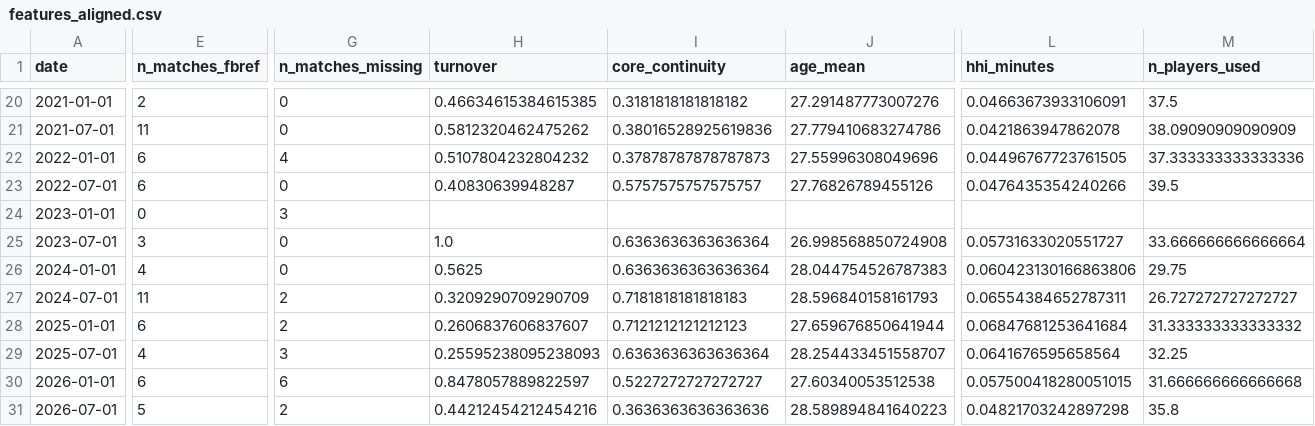
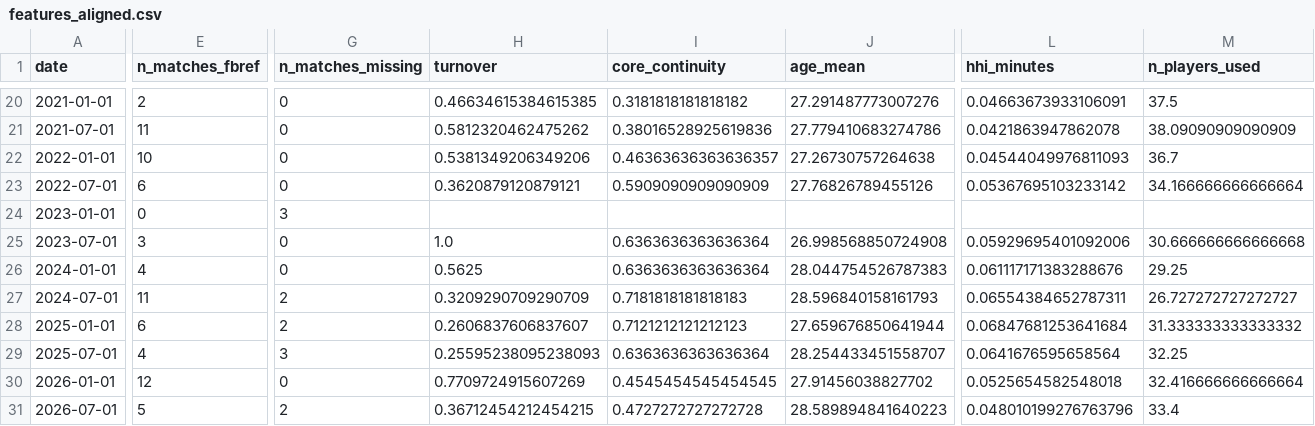
Before and after one commit to mqedan217/jordan-football-strength, a CSV file: outputs/squad/features_aligned.csv, drawn as a sheet; only a part is shown, gaps mark what is left out; the diff covers the shown part only; the diff names each change by its address in the sheet, - before the commit and + after, or states it on an @@ line.

```diff
--- a/outputs/squad/features_aligned.csv
+++ b/outputs/squad/features_aligned.csv
-E22 (n_matches_fbref): 6
+E22 (n_matches_fbref): 10
-G22 (n_matches_missing): 4
+G22 (n_matches_missing): 0
-H22 (turnover): 0.5107804232804232
+H22 (turnover): 0.5381349206349206
-I22 (core_continuity): 0.37878787878787873
+I22 (core_continuity): 0.46363636363636357
-J22 (age_mean): 27.55996308049696
+J22 (age_mean): 27.26730757264638
-L22 (hhi_minutes): 0.04496767723761505
+L22 (hhi_minutes): 0.04544049976811093
-M22 (n_players_used): 37.333333333333336
+M22 (n_players_used): 36.7
-H23 (turnover): 0.40830639948287
+H23 (turnover): 0.3620879120879121
-I23 (core_continuity): 0.5757575757575757
+I23 (core_continuity): 0.5909090909090909
-L23 (hhi_minutes): 0.0476435354240266
+L23 (hhi_minutes): 0.05367695103233142
-M23 (n_players_used): 39.5
+M23 (n_players_used): 34.166666666666664
-L25 (hhi_minutes): 0.05731633020551727
+L25 (hhi_minutes): 0.05929695401092006
-M25 (n_players_used): 33.666666666666664
+M25 (n_players_used): 30.666666666666668
-L26 (hhi_minutes): 0.060423130166863806
+L26 (hhi_minutes): 0.061117171383288676
-M26 (n_players_used): 29.75
+M26 (n_players_used): 29.25
-E30 (n_matches_fbref): 6
+E30 (n_matches_fbref): 12
-G30 (n_matches_missing): 6
+G30 (n_matches_missing): 0
-H30 (turnover): 0.8478057889822597
+H30 (turnover): 0.7709724915607269
-I30 (core_continuity): 0.5227272727272727
+I30 (core_continuity): 0.4545454545454545
-J30 (age_mean): 27.60340053512538
+J30 (age_mean): 27.91456038827702
-L30 (hhi_minutes): 0.057500418280051015
+L30 (hhi_minutes): 0.0525654582548018
-M30 (n_players_used): 31.666666666666668
+M30 (n_players_used): 32.416666666666664
-H31 (turnover): 0.44212454212454216
+H31 (turnover): 0.36712454212454215
-I31 (core_continuity): 0.3636363636363636
+I31 (core_continuity): 0.4727272727272728
-L31 (hhi_minutes): 0.04821703242897298
+L31 (hhi_minutes): 0.048010199276763796
-M31 (n_players_used): 35.8
+M31 (n_players_used): 33.4
```
Also changed, not shown: 3 edited cells elsewhere in this file, outputs/squad/analysis_correlation.csv, outputs/squad/analysis_prepost.csv, 9 other files.
